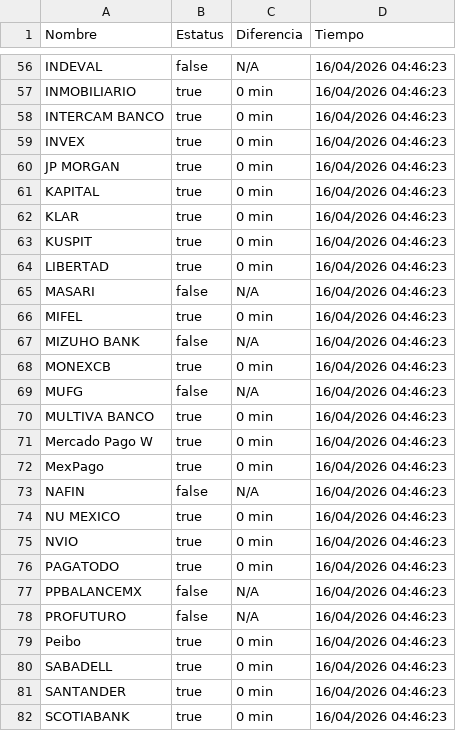
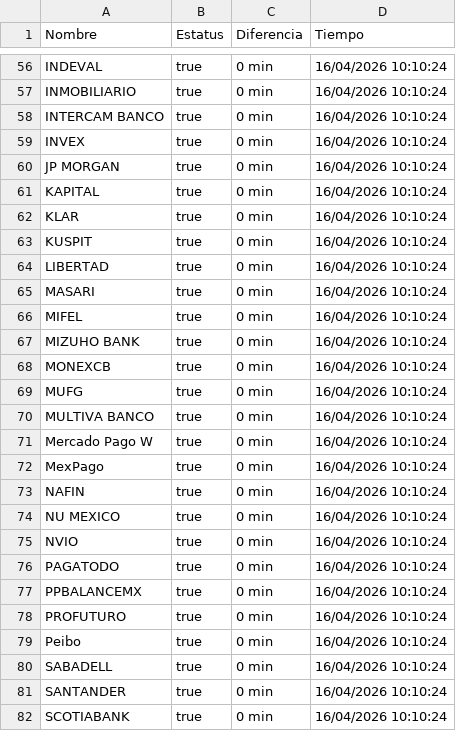
Before and after one commit to MoshiMoshi98/monspei-scrapper, a CSV file: salidas/all.csv, drawn as a sheet; only a part is shown, gaps mark what is left out; the diff covers the shown part only.

```diff
--- a/salidas/all.csv
+++ b/salidas/all.csv
@@ -56,27 +56,27 @@ Nombre,Estatus,Diferencia,Tiempo
-"INDEVAL",false,N/A,16/04/2026 04:46:23
-"INMOBILIARIO",true,0 min,16/04/2026 04:46:23
-"INTERCAM BANCO",true,0 min,16/04/2026 04:46:23
-"INVEX",true,0 min,16/04/2026 04:46:23
-"JP MORGAN",true,0 min,16/04/2026 04:46:23
-"KAPITAL",true,0 min,16/04/2026 04:46:23
-"KLAR",true,0 min,16/04/2026 04:46:23
-"KUSPIT",true,0 min,16/04/2026 04:46:23
-"LIBERTAD",true,0 min,16/04/2026 04:46:23
-"MASARI",false,N/A,16/04/2026 04:46:23
-"MIFEL",true,0 min,16/04/2026 04:46:23
-"MIZUHO BANK",false,N/A,16/04/2026 04:46:23
-"MONEXCB",true,0 min,16/04/2026 04:46:23
-"MUFG",false,N/A,16/04/2026 04:46:23
-"MULTIVA BANCO",true,0 min,16/04/2026 04:46:23
-"Mercado Pago W",true,0 min,16/04/2026 04:46:23
-"MexPago",true,0 min,16/04/2026 04:46:23
-"NAFIN",false,N/A,16/04/2026 04:46:23
-"NU MEXICO",true,0 min,16/04/2026 04:46:23
-"NVIO",true,0 min,16/04/2026 04:46:23
-"PAGATODO",true,0 min,16/04/2026 04:46:23
-"PPBALANCEMX",false,N/A,16/04/2026 04:46:23
-"PROFUTURO",false,N/A,16/04/2026 04:46:23
-"Peibo",true,0 min,16/04/2026 04:46:23
-"SABADELL",true,0 min,16/04/2026 04:46:23
-"SANTANDER",true,0 min,16/04/2026 04:46:23
-"SCOTIABANK",true,0 min,16/04/2026 04:46:23
+"INDEVAL",true,0 min,16/04/2026 10:10:24
+"INMOBILIARIO",true,0 min,16/04/2026 10:10:24
+"INTERCAM BANCO",true,0 min,16/04/2026 10:10:24
+"INVEX",true,0 min,16/04/2026 10:10:24
+"JP MORGAN",true,0 min,16/04/2026 10:10:24
+"KAPITAL",true,0 min,16/04/2026 10:10:24
+"KLAR",true,0 min,16/04/2026 10:10:24
+"KUSPIT",true,0 min,16/04/2026 10:10:24
+"LIBERTAD",true,0 min,16/04/2026 10:10:24
+"MASARI",true,0 min,16/04/2026 10:10:24
+"MIFEL",true,0 min,16/04/2026 10:10:24
+"MIZUHO BANK",true,0 min,16/04/2026 10:10:24
+"MONEXCB",true,0 min,16/04/2026 10:10:24
+"MUFG",true,0 min,16/04/2026 10:10:24
+"MULTIVA BANCO",true,0 min,16/04/2026 10:10:24
+"Mercado Pago W",true,0 min,16/04/2026 10:10:24
+"MexPago",true,0 min,16/04/2026 10:10:24
+"NAFIN",true,0 min,16/04/2026 10:10:24
+"NU MEXICO",true,0 min,16/04/2026 10:10:24
+"NVIO",true,0 min,16/04/2026 10:10:24
+"PAGATODO",true,0 min,16/04/2026 10:10:24
+"PPBALANCEMX",true,0 min,16/04/2026 10:10:24
+"PROFUTURO",true,0 min,16/04/2026 10:10:24
+"Peibo",true,0 min,16/04/2026 10:10:24
+"SABADELL",true,0 min,16/04/2026 10:10:24
+"SANTANDER",true,0 min,16/04/2026 10:10:24
+"SCOTIABANK",true,0 min,16/04/2026 10:10:24
```
Also changed, not shown: 88 edited cells elsewhere in this file, salidas/historial.csv, 2 other files.
